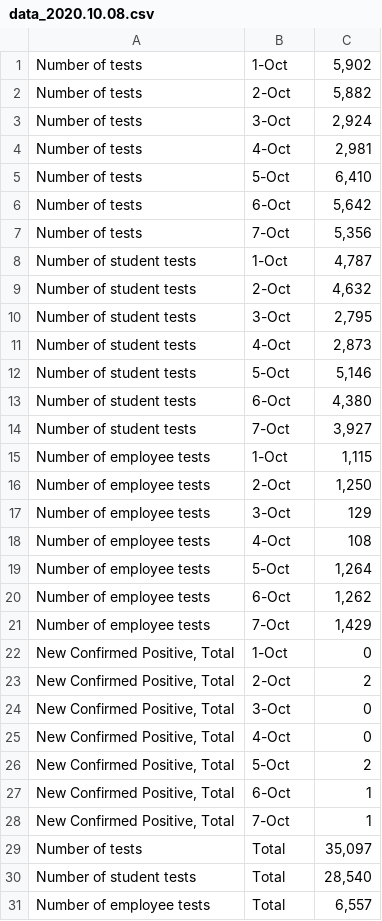
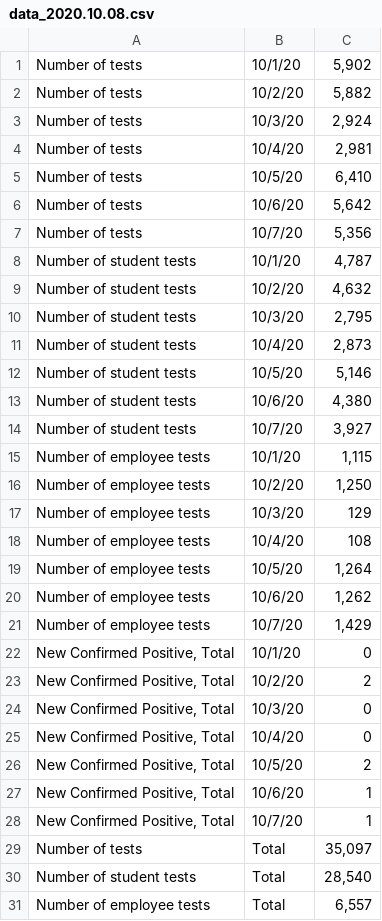
Before and after one commit to dashiellmassey/cornell-covid-dashboard, a CSV file: raw_data/data_2020.10.08.csv, drawn as a sheet; only a part is shown.

```diff
--- a/raw_data/data_2020.10.08.csv
+++ b/raw_data/data_2020.10.08.csv
@@ -1,29 +1,29 @@
-Number of tests,1-Oct,"5,902"
-Number of tests,2-Oct,"5,882"
-Number of tests,3-Oct,"2,924"
-Number of tests,4-Oct,"2,981"
-Number of tests,5-Oct,"6,410"
-Number of tests,6-Oct,"5,642"
-Number of tests,7-Oct,"5,356"
-Number of student tests,1-Oct,"4,787"
-Number of student tests,2-Oct,"4,632"
-Number of student tests,3-Oct,"2,795"
-Number of student tests,4-Oct,"2,873"
-Number of student tests,5-Oct,"5,146"
-Number of student tests,6-Oct,"4,380"
-Number of student tests,7-Oct,"3,927"
-Number of employee tests,1-Oct,"1,115"
-Number of employee tests,2-Oct,"1,250"
-Number of employee tests,3-Oct,129
-Number of employee tests,4-Oct,108
-Number of employee tests,5-Oct,"1,264"
-Number of employee tests,6-Oct,"1,262"
-Number of employee tests,7-Oct,"1,429"
-"New Confirmed Positive, Total",1-Oct,0
-"New Confirmed Positive, Total",2-Oct,2
-"New Confirmed Positive, Total",3-Oct,0
-"New Confirmed Positive, Total",4-Oct,0
-"New Confirmed Positive, Total",5-Oct,2
-"New Confirmed Positive, Total",6-Oct,1
-"New Confirmed Positive, Total",7-Oct,1
+Number of tests,10/1/20,"5,902"
+Number of tests,10/2/20,"5,882"
+Number of tests,10/3/20,"2,924"
+Number of tests,10/4/20,"2,981"
+Number of tests,10/5/20,"6,410"
+Number of tests,10/6/20,"5,642"
+Number of tests,10/7/20,"5,356"
+Number of student tests,10/1/20,"4,787"
+Number of student tests,10/2/20,"4,632"
+Number of student tests,10/3/20,"2,795"
+Number of student tests,10/4/20,"2,873"
+Number of student tests,10/5/20,"5,146"
+Number of student tests,10/6/20,"4,380"
+Number of student tests,10/7/20,"3,927"
+Number of employee tests,10/1/20,"1,115"
+Number of employee tests,10/2/20,"1,250"
+Number of employee tests,10/3/20,129
+Number of employee tests,10/4/20,108
+Number of employee tests,10/5/20,"1,264"
+Number of employee tests,10/6/20,"1,262"
+Number of employee tests,10/7/20,"1,429"
+"New Confirmed Positive, Total",10/1/20,0
+"New Confirmed Positive, Total",10/2/20,2
+"New Confirmed Positive, Total",10/3/20,0
+"New Confirmed Positive, Total",10/4/20,0
+"New Confirmed Positive, Total",10/5/20,2
+"New Confirmed Positive, Total",10/6/20,1
+"New Confirmed Positive, Total",10/7/20,1
 Number of tests,Total,"35,097"
```
Also changed, not shown: raw_data/data_2020.10.09.csv, raw_data/data_2020.10.12.csv, 19 other files.
